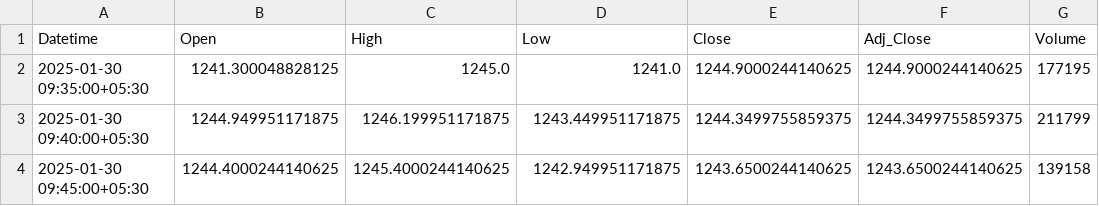
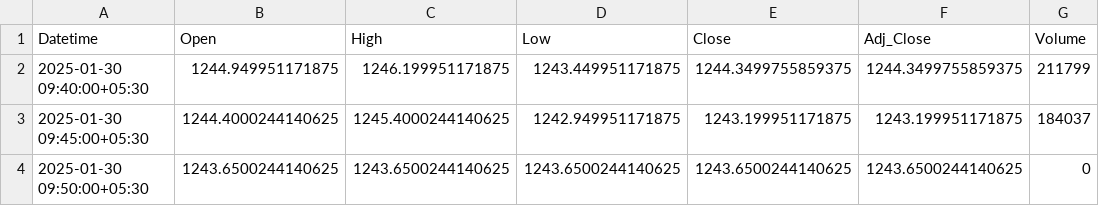
Before and after one commit to chiragpalan/stocks_data_management, a CSV file: temp_csv/ICICIBANK_NS.csv, drawn as a sheet.

```diff
--- a/temp_csv/ICICIBANK_NS.csv
+++ b/temp_csv/ICICIBANK_NS.csv
@@ -1,4 +1,4 @@
 Datetime,Open,High,Low,Close,Adj_Close,Volume
-2025-01-30 09:35:00+05:30,1241.300048828125,1245.0,1241.0,1244.9000244140625,1244.9000244140625,177195
 2025-01-30 09:40:00+05:30,1244.949951171875,1246.199951171875,1243.449951171875,1244.3499755859375,1244.3499755859375,211799
-2025-01-30 09:45:00+05:30,1244.4000244140625,1245.4000244140625,1242.949951171875,1243.6500244140625,1243.6500244140625,139158
+2025-01-30 09:45:00+05:30,1244.4000244140625,1245.4000244140625,1242.949951171875,1243.199951171875,1243.199951171875,184037
+2025-01-30 09:50:00+05:30,1243.6500244140625,1243.6500244140625,1243.6500244140625,1243.6500244140625,1243.6500244140625,0
```
Also changed, not shown: temp_csv/HDFCBANK_NS.csv, temp_csv/INFY_NS.csv, 3 other files.
